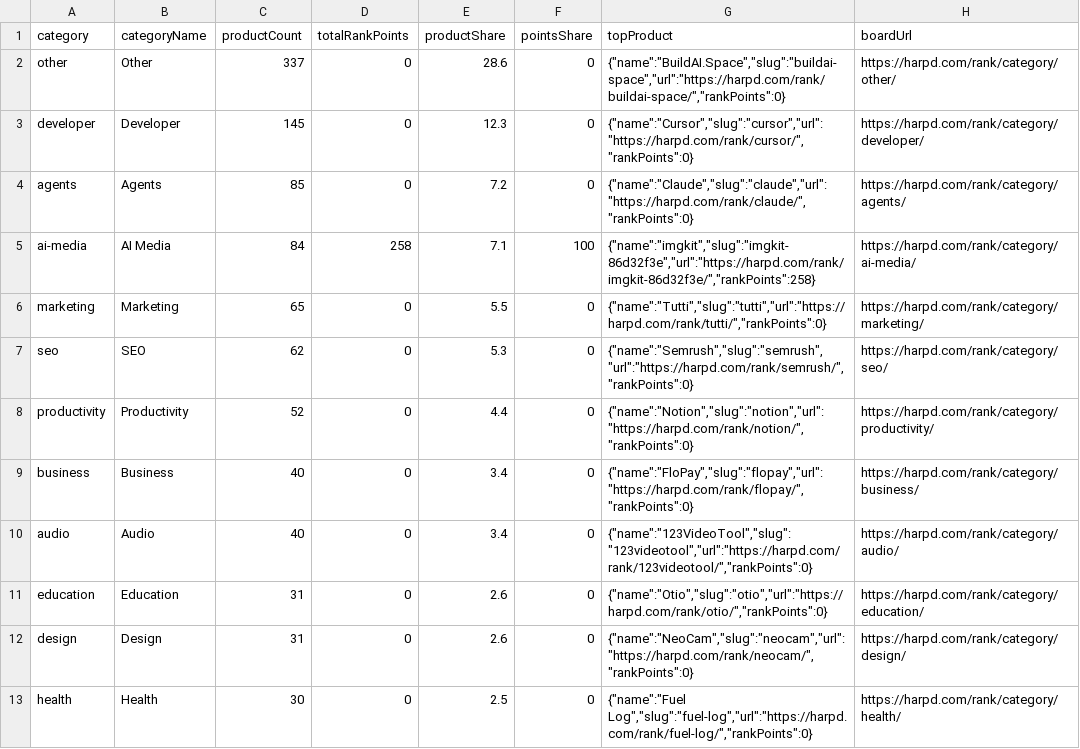
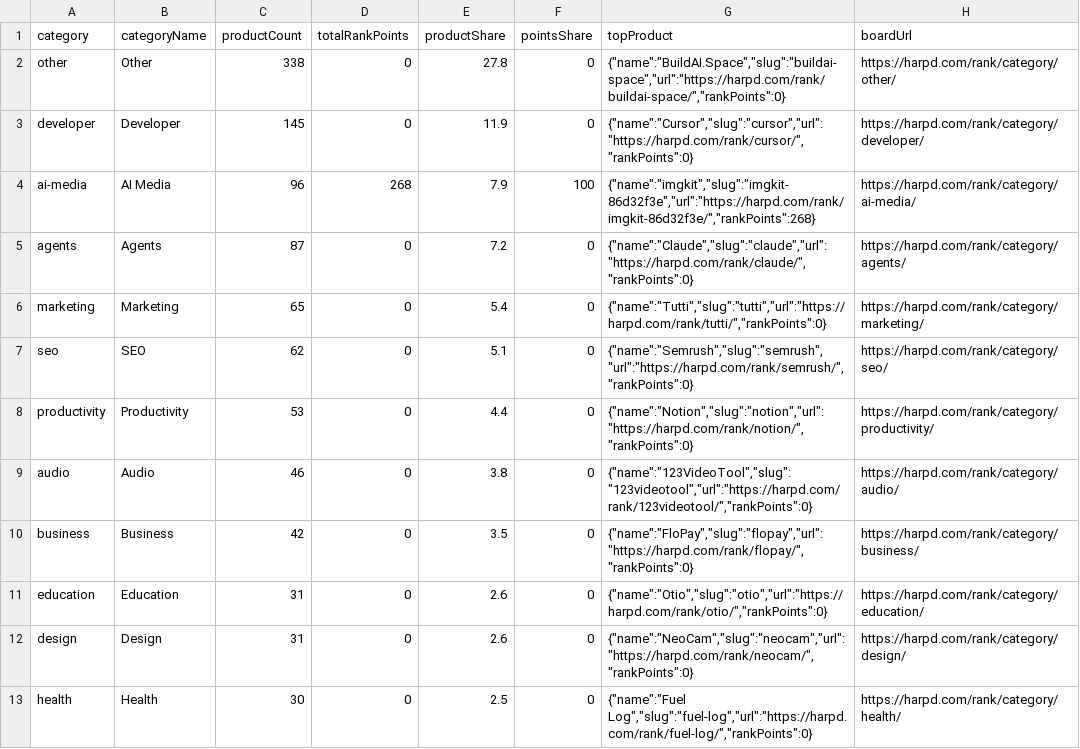
Before and after one commit to harpd-dev/harpd-ai-datasets, a CSV file: data/research/ai-market-index.csv, drawn as a sheet; only a part is shown; the diff covers the shown part only.

```diff
--- a/data/research/ai-market-index.csv
+++ b/data/research/ai-market-index.csv
@@ -1,11 +1,11 @@
 category,categoryName,productCount,totalRankPoints,productShare,pointsShare,topProduct,boardUrl
-other,Other,337,0,28.6,0,"{""name"":""BuildAI.Space"",""slug"":""buildai-space"",""url"":""https://harpd.com/rank/buildai-space/"",""rankPoints"":0}",https://harpd.com/rank/category/other/
-developer,Developer,145,0,12.3,0,"{""name"":""Cursor"",""slug"":""cursor"",""url"":""https://harpd.com/rank/cursor/"",""rankPoints"":0}",https://harpd.com/rank/category/developer/
-agents,Agents,85,0,7.2,0,"{""name"":""Claude"",""slug"":""claude"",""url"":""https://harpd.com/rank/claude/"",""rankPoints"":0}",https://harpd.com/rank/category/agents/
-ai-media,AI Media,84,258,7.1,100,"{""name"":""imgkit"",""slug"":""imgkit-86d32f3e"",""url"":""https://harpd.com/rank/imgkit-86d32f3e/"",""rankPoints"":258}",https://harpd.com/rank/category/ai-media/
-marketing,Marketing,65,0,5.5,0,"{""name"":""Tutti"",""slug"":""tutti"",""url"":""https://harpd.com/rank/tutti/"",""rankPoints"":0}",https://harpd.com/rank/category/marketing/
-seo,SEO,62,0,5.3,0,"{""name"":""Semrush"",""slug"":""semrush"",""url"":""https://harpd.com/rank/semrush/"",""rankPoints"":0}",https://harpd.com/rank/category/seo/
-productivity,Productivity,52,0,4.4,0,"{""name"":""Notion"",""slug"":""notion"",""url"":""https://harpd.com/rank/notion/"",""rankPoints"":0}",https://harpd.com/rank/category/productivity/
-business,Business,40,0,3.4,0,"{""name"":""FloPay"",""slug"":""flopay"",""url"":""https://harpd.com/rank/flopay/"",""rankPoints"":0}",https://harpd.com/rank/category/business/
-audio,Audio,40,0,3.4,0,"{""name"":""123VideoTool"",""slug"":""123videotool"",""url"":""https://harpd.com/rank/123videotool/"",""rankPoints"":0}",https://harpd.com/rank/category/audio/
+other,Other,338,0,27.8,0,"{""name"":""BuildAI.Space"",""slug"":""buildai-space"",""url"":""https://harpd.com/rank/buildai-space/"",""rankPoints"":0}",https://harpd.com/rank/category/other/
+developer,Developer,145,0,11.9,0,"{""name"":""Cursor"",""slug"":""cursor"",""url"":""https://harpd.com/rank/cursor/"",""rankPoints"":0}",https://harpd.com/rank/category/developer/
+ai-media,AI Media,96,268,7.9,100,"{""name"":""imgkit"",""slug"":""imgkit-86d32f3e"",""url"":""https://harpd.com/rank/imgkit-86d32f3e/"",""rankPoints"":268}",https://harpd.com/rank/category/ai-media/
+agents,Agents,87,0,7.2,0,"{""name"":""Claude"",""slug"":""claude"",""url"":""https://harpd.com/rank/claude/"",""rankPoints"":0}",https://harpd.com/rank/category/agents/
+marketing,Marketing,65,0,5.4,0,"{""name"":""Tutti"",""slug"":""tutti"",""url"":""https://harpd.com/rank/tutti/"",""rankPoints"":0}",https://harpd.com/rank/category/marketing/
+seo,SEO,62,0,5.1,0,"{""name"":""Semrush"",""slug"":""semrush"",""url"":""https://harpd.com/rank/semrush/"",""rankPoints"":0}",https://harpd.com/rank/category/seo/
+productivity,Productivity,53,0,4.4,0,"{""name"":""Notion"",""slug"":""notion"",""url"":""https://harpd.com/rank/notion/"",""rankPoints"":0}",https://harpd.com/rank/category/productivity/
+audio,Audio,46,0,3.8,0,"{""name"":""123VideoTool"",""slug"":""123videotool"",""url"":""https://harpd.com/rank/123videotool/"",""rankPoints"":0}",https://harpd.com/rank/category/audio/
+business,Business,42,0,3.5,0,"{""name"":""FloPay"",""slug"":""flopay"",""url"":""https://harpd.com/rank/flopay/"",""rankPoints"":0}",https://harpd.com/rank/category/business/
 education,Education,31,0,2.6,0,"{""name"":""Otio"",""slug"":""otio"",""url"":""https://harpd.com/rank/otio/"",""rankPoints"":0}",https://harpd.com/rank/category/education/
```
Also changed, not shown: 2 added rows, 2 removed rows and 3 edited cells elsewhere in this file, data/evidence/evidence-claims.csv, data/rankings/monthly.csv, 10 other files.
